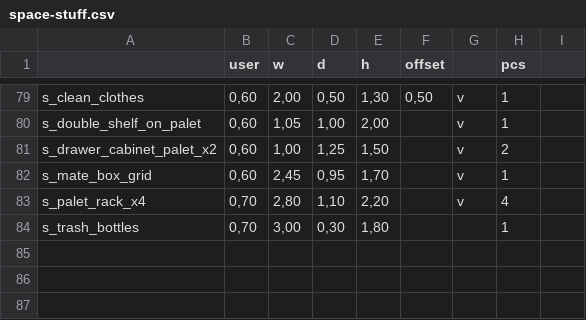
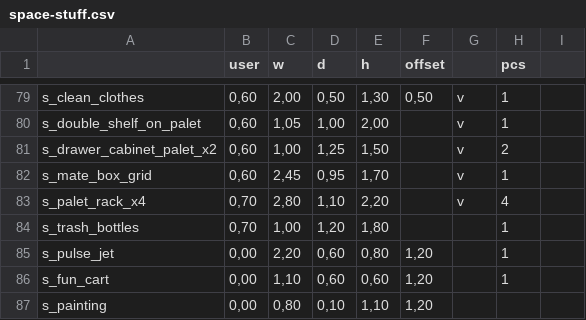
Before and after one commit to makerspacelt/base, a CSV file: project/lib/footprint/space-stuff.csv, drawn as a sheet; only a part is shown, gaps mark what is left out.

Commit message:
adding storage project

```diff
--- a/project/lib/footprint/space-stuff.csv
+++ b/project/lib/footprint/space-stuff.csv
@@ -83,2 +83,5 @@
 "s_palet_rack_x4";0,70;2,80;1,10;2,20;;"v";4;
-"s_trash_bottles";0,70;3,00;0,30;1,80;;;1;
+"s_trash_bottles";0,70;1,00;1,20;1,80;;;1;
+"s_pulse_jet";0,00;2,20;0,60;0,80;1,20;;1;
+"s_fun_cart";0,00;1,10;0,60;0,60;1,20;;1;
+"s_painting";0,00;0,80;0,10;1,10;1,20;;;
```
Also changed, not shown: 10 other files.
